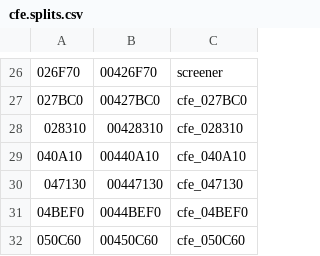
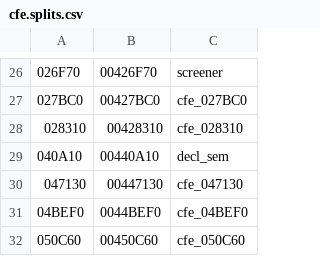
Before and after one commit to decompals/ido-matching-decomp, a CSV file: symbols/7.1/cfe.splits.csv, drawn as a sheet; only a part is shown, gaps mark what is left out; the diff names each change by its address in the sheet, - before the commit and + after, or states it on an @@ line.

```diff
--- a/symbols/7.1/cfe.splits.csv
+++ b/symbols/7.1/cfe.splits.csv
-C29: cfe_040A10
+C29: decl_sem
```
Also changed, not shown: symbols/7.1/as0.splits.csv, symbols/7.1/ugen.splits.csv, 9 other files.
